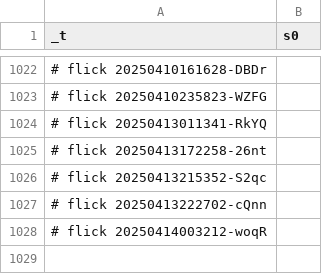
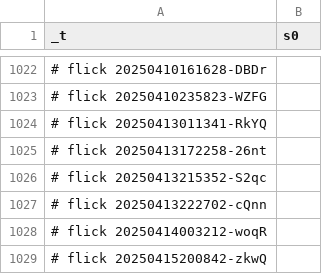
Before and after one commit to abikesa/shell-hologram, a CSV file: kitabo/ensi/testbin/test4/assets/csv/s0.csv, drawn as a sheet; only a part is shown, gaps mark what is left out.

Commit message:
kitabo/ensi/testbin/test4/assets/csv/s0.csv

```diff
--- a/kitabo/ensi/testbin/test4/assets/csv/s0.csv
+++ b/kitabo/ensi/testbin/test4/assets/csv/s0.csv
@@ -1028 +1028,2 @@ _t,s0
 # flick 20250414003212-woqR
+# flick 20250415200842-zkwQ
```
